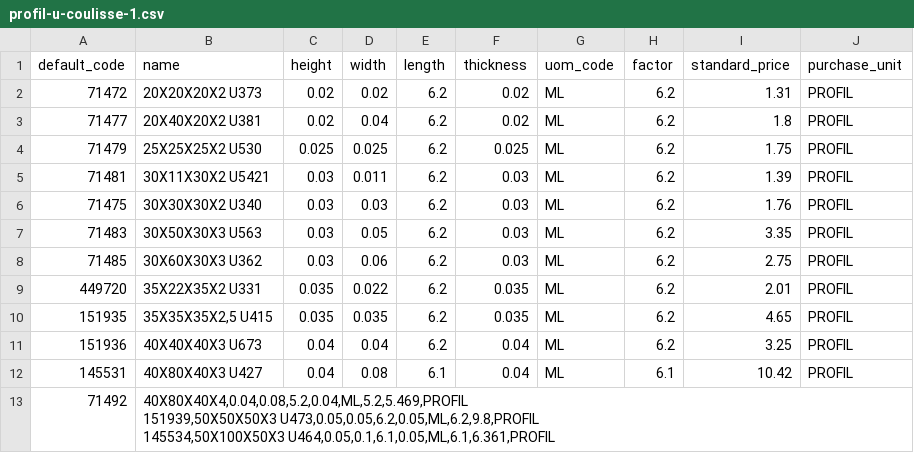
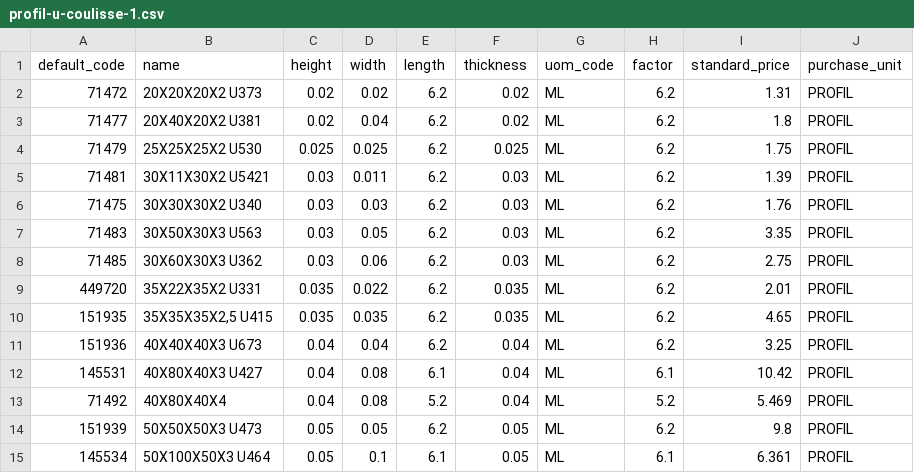
Before and after one commit to Metallerie/odoo18, a CSV file: csv/profil-u-coulisse-1.csv, drawn as a sheet.

Commit message:
Update profil-u-coulisse-1.csv

```diff
--- a/csv/profil-u-coulisse-1.csv
+++ b/csv/profil-u-coulisse-1.csv
@@ -12,5 +12,4 @@ default_code,name,height,width,length,thickness,uom_code,factor,standard_price,p
 145531,40X80X40X3 U427,0.04,0.08,6.1,0.04,ML,6.1,10.42,PROFIL
-71492,"40X80X40X4,0.04,0.08,5.2,0.04,ML,5.2,5.469,PROFIL
-151939,50X50X50X3 U473,0.05,0.05,6.2,0.05,ML,6.2,9.8,PROFIL
-145534,50X100X50X3 U464,0.05,0.1,6.1,0.05,ML,6.1,6.361,PROFIL
-
+71492,40X80X40X4,0.04,0.08,5.2,0.04,ML,5.2,5.469,PROFIL
+151939,50X50X50X3 U473,0.05,0.05,6.2,0.05,ML,6.2,9.8,PROFIL
+145534,50X100X50X3 U464,0.05,0.1,6.1,0.05,ML,6.1,6.361,PROFIL
```
